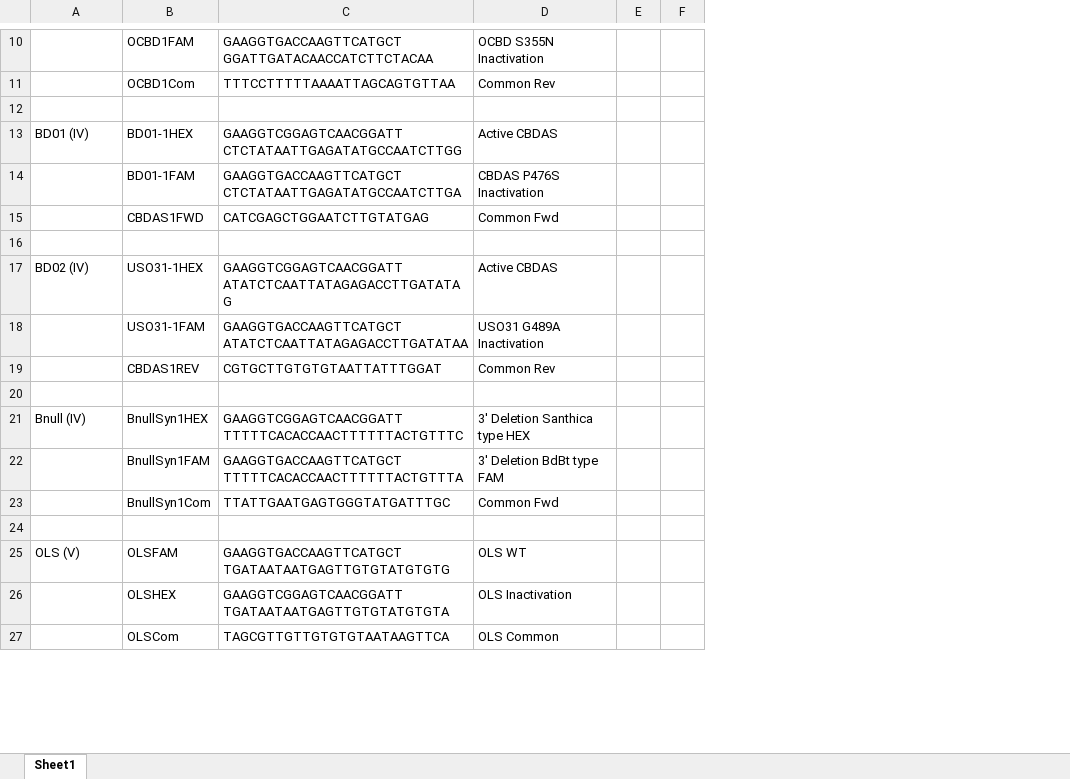
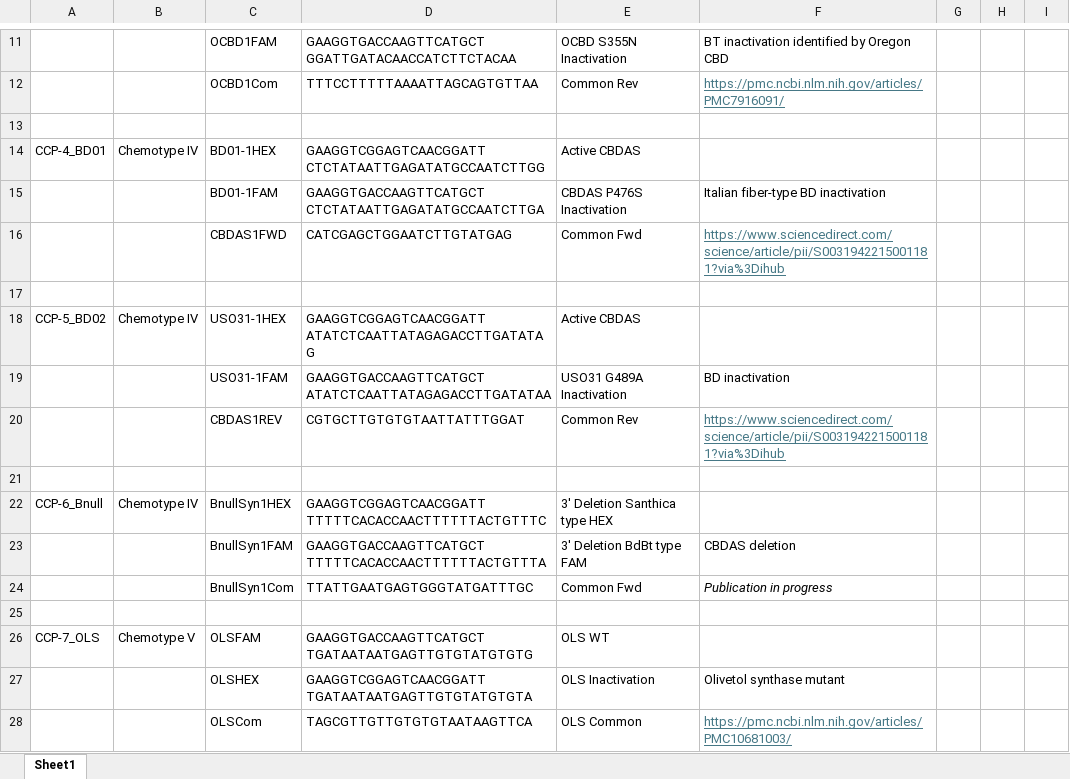
Before and after one commit to CornellHemp/Quade_HempPrimers, an Excel workbook: Primer sequences.xlsx, sheet Sheet1, drawn as a sheet; only a part is shown, gaps mark what is left out; values as stored, in another font and other column widths than the file's, no borders; removed rows and columns are numbered as before the commit, all else as after; the diff covers the shown part only; the diff names each change by its address in the sheet, - before the commit and + after, or states it on an @@ line.

Commit message:
Add files via upload

```diff
--- a/Primer sequences.xlsx (sheet Sheet1)
+++ b/Primer sequences.xlsx (sheet Sheet1)
+column A, rows 14-26: CCP-4_BD01 |  |  |  | CCP-5_BD02 |  |  |  | CCP-6_Bnull |  |  |  | CCP-7_OLS
+column F, rows 11-28: BT inactivation identified by Oregon CBD | https://pmc.ncbi.nlm.nih.gov/articles/PMC7916091/ |  |  | Italian fiber-type BD inactivation | https://www.sciencedirect.com/science/article/pii/S0031942215001181?via%3Dihub |  |  | BD inactivation | https://www.sciencedirect.com/science/article/pii/S0031942215001181?via%3Dihub |  |  | CBDAS deletion | Publication in progress |  |  | Olivetol synthase mutant | https://pmc.ncbi.nlm.nih.gov/articles/PMC10681003/
-column F, empty
+column H, empty
+column I, empty
-B14: BD01 (IV)
+B14: Chemotype IV
-B18: BD02 (IV)
+B18: Chemotype IV
-B22: Bnull (IV)
+B22: Chemotype IV
-B26: OLS (V)
+B26: Chemotype V
```
Also changed, not shown: 9 added rows, 4 removed rows, 4 moved rows and 3 edited cells elsewhere in this sheet.
